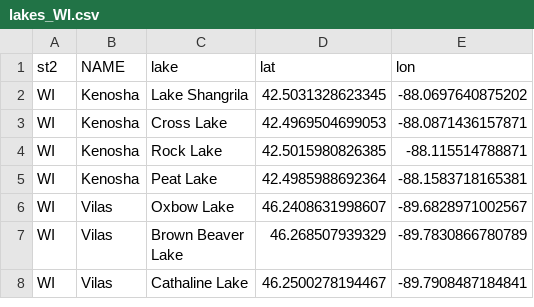
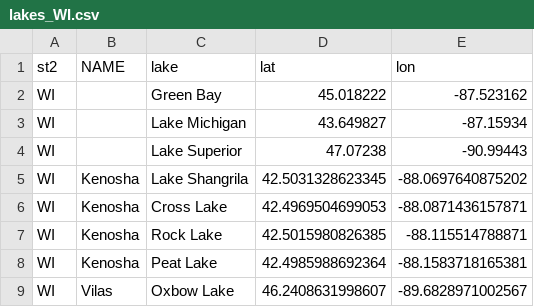
Before and after one commit to haipai/zip-survey-images, a CSV file: assets/lakes_WI.csv, drawn as a sheet; only a part is shown; the shorter side is filled out with more unchanged rows; the diff names each change by its address in the sheet, - before the commit and + after, or states it on an @@ line.

Commit message:
Update lakes_WI.csv
Add Green Bay, Lake Michigan and Lake superior to WI file

```diff
--- a/assets/lakes_WI.csv
+++ b/assets/lakes_WI.csv
+row 2: WI |  | Green Bay | 45.018222 | -87.523162
+row 3: WI |  | Lake Michigan | 43.649827 | -87.15934
+row 4: WI |  | Lake Superior | 47.07238 | -90.99443
```
